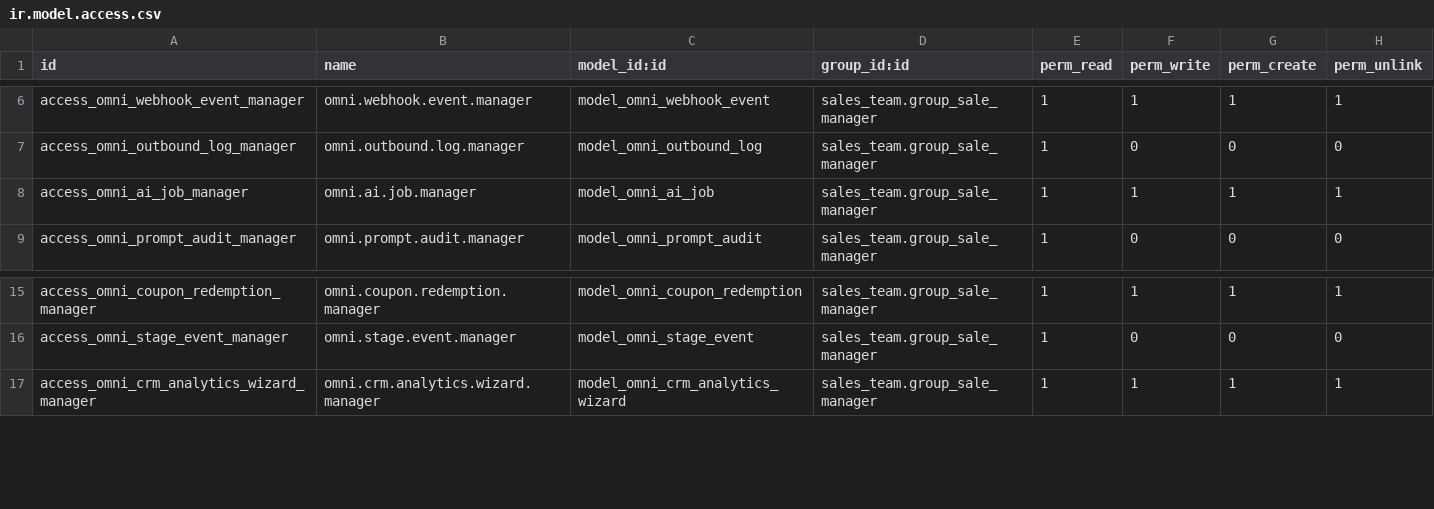
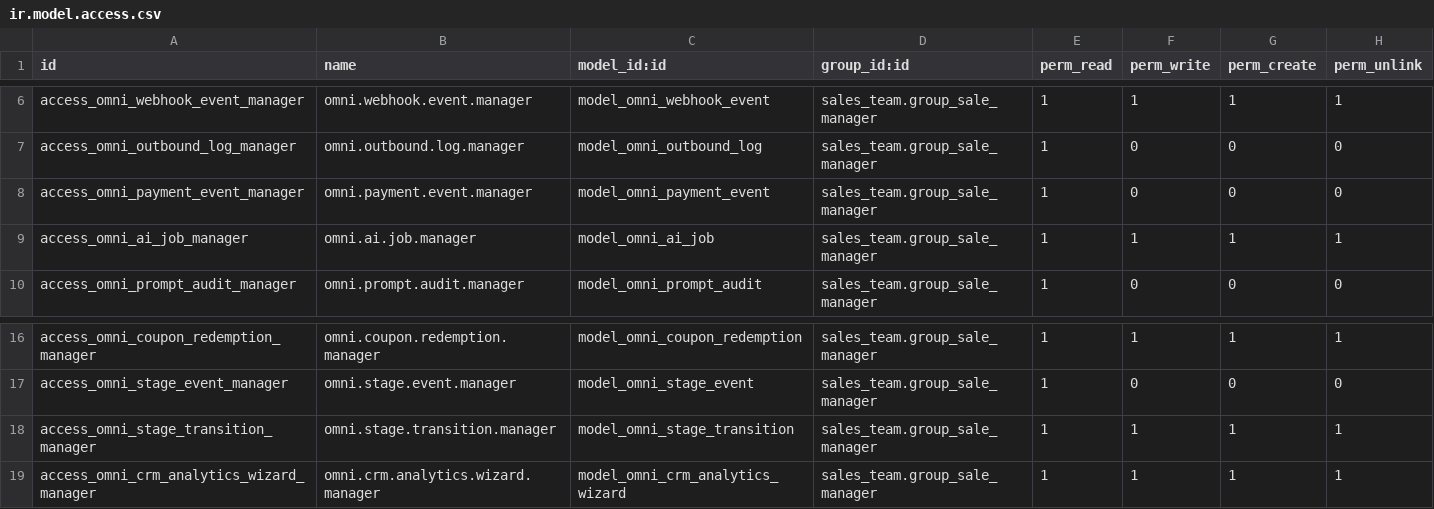
Before and after one commit to VladSh77/omnichannel-bridge, a CSV file: addons/omnichannel_bridge/security/ir.model.access.csv, drawn as a sheet; only a part is shown, gaps mark what is left out.

Commit message:
feat(wave10): add FSM editor and payment reconciliation timeline
Introduce configurable stage transitions and a payment-event audit timeline across orders, transactions, and invoices, while hardening reserve anti-hallucination and compliance docs for minimization/no-finetune policy.

```diff
--- a/addons/omnichannel_bridge/security/ir.model.access.csv
+++ b/addons/omnichannel_bridge/security/ir.model.access.csv
@@ -7,2 +7,3 @@ access_omni_webhook_event_manager,omni.webhook.event.manager,model_omni_webhook_
 access_omni_outbound_log_manager,omni.outbound.log.manager,model_omni_outbound_log,sales_team.group_sale_manager,1,0,0,0
+access_omni_payment_event_manager,omni.payment.event.manager,model_omni_payment_event,sales_team.group_sale_manager,1,0,0,0
 access_omni_ai_job_manager,omni.ai.job.manager,model_omni_ai_job,sales_team.group_sale_manager,1,1,1,1
@@ -16,2 +17,3 @@ access_omni_coupon_redemption_manager,omni.coupon.redemption.manager,model_omni_
 access_omni_stage_event_manager,omni.stage.event.manager,model_omni_stage_event,sales_team.group_sale_manager,1,0,0,0
+access_omni_stage_transition_manager,omni.stage.transition.manager,model_omni_stage_transition,sales_team.group_sale_manager,1,1,1,1
 access_omni_crm_analytics_wizard_manager,omni.crm.analytics.wizard.manager,model_omni_crm_analytics_wizard,sales_team.group_sale_manager,1,1,1,1
```
Also changed, not shown: 20 other files.
